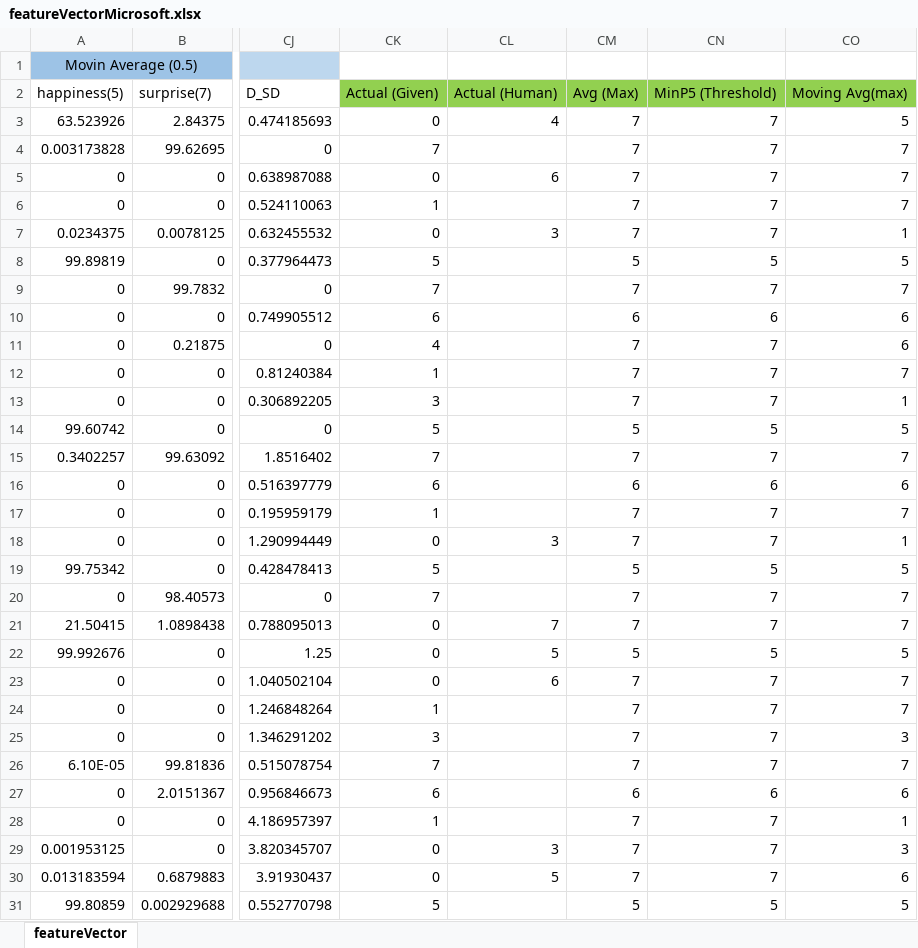
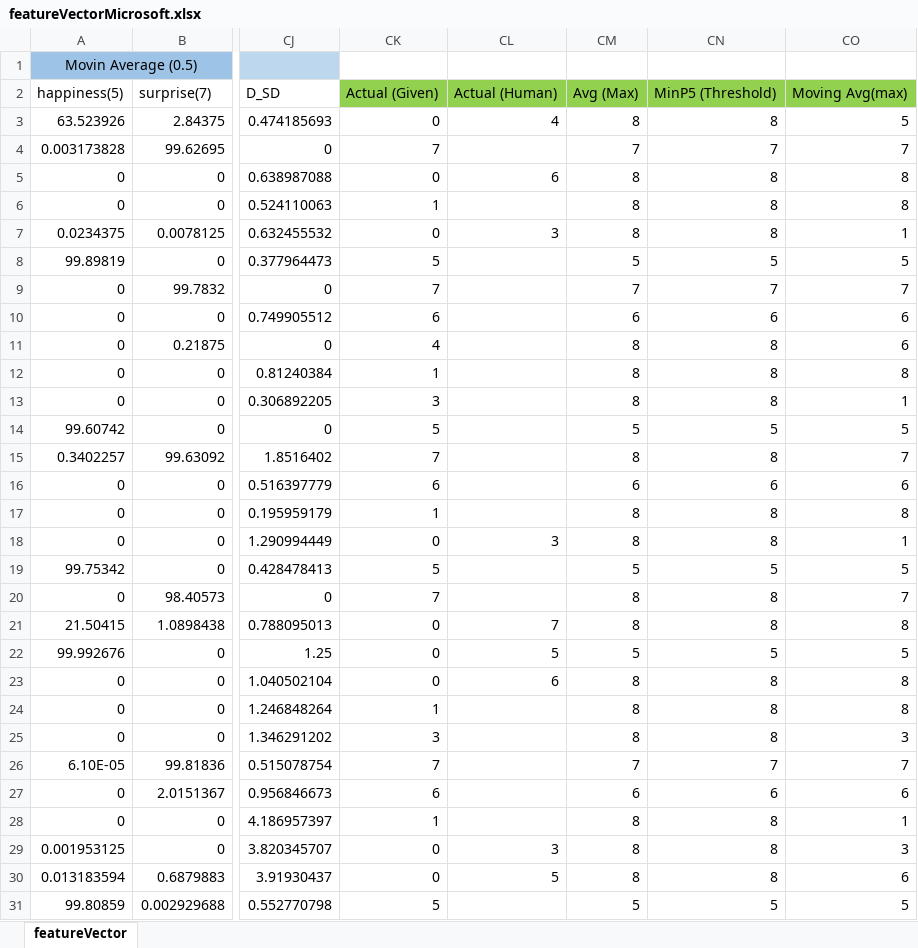
Before and after one commit to PiasTanmoy/SightCorpParserAtOnce, an Excel workbook: out/production/SightCorpParserAtOnce/FeatureVectors/featureVectorMicrosoft.xlsx, sheet featureVector, drawn as a sheet; only a part is shown, gaps mark what is left out; values as stored, in another font and other column widths than the file's, no borders; the diff covers the shown part only; the diff names each change by its address in the sheet, - before the commit and + after, or states it on an @@ line.

Commit message:
Feature vectors updated

```diff
--- a/out/production/SightCorpParserAtOnce/FeatureVectors/featureVectorMicrosoft.xlsx (sheet featureVector)
+++ b/out/production/SightCorpParserAtOnce/FeatureVectors/featureVectorMicrosoft.xlsx (sheet featureVector)
-CM3: 7
+CM3: 8
-CN3: 7
+CN3: 8
-CM5:CM7: 7
+CM5:CM7: 8
-CN5:CN7: 7
+CN5:CN7: 8
-CO5:CO6: 7
+CO5:CO6: 8
-CM11:CM13: 7
+CM11:CM13: 8
-CN11:CN13: 7
+CN11:CN13: 8
-CO12: 7
+CO12: 8
-CM15: 7
+CM15: 8
-CN15: 7
+CN15: 8
-CM17:CM18: 7
+CM17:CM18: 8
-CN17:CN18: 7
+CN17:CN18: 8
-CO17: 7
+CO17: 8
-CM20:CM21: 7
+CM20:CM21: 8
-CN20:CN21: 7
+CN20:CN21: 8
-CO21: 7
+CO21: 8
-CM23:CM25: 7
+CM23:CM25: 8
-CN23:CN25: 7
+CN23:CN25: 8
-CO23:CO24: 7
+CO23:CO24: 8
-CM28:CM30: 7
+CM28:CM30: 8
-CN28:CN30: 7
+CN28:CN30: 8
```
Also changed, not shown: 966 edited cells elsewhere in this sheet, out/production/SightCorpParserAtOnce/FeatureVectors/featureVectorSightcrop.xlsx, src/FeatureVectors/featureVectorMicrosoft.xlsx, 12 other files.
